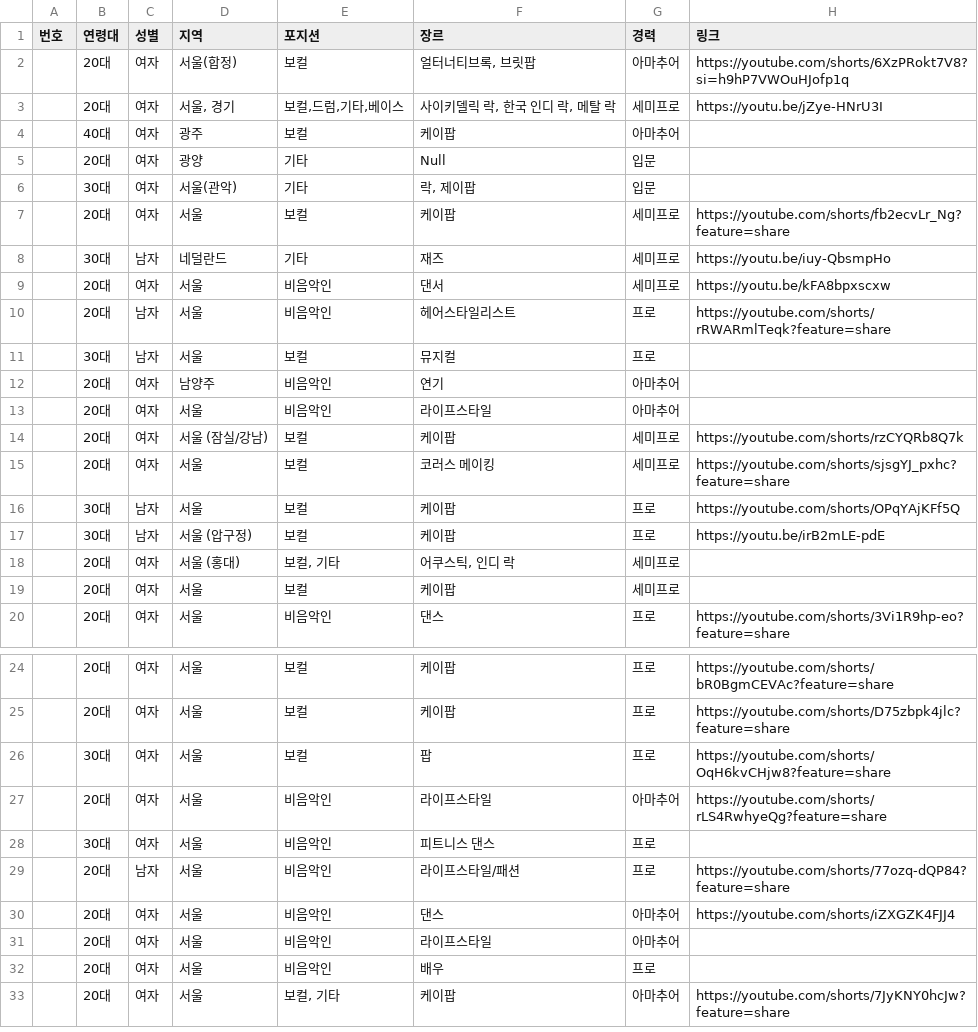
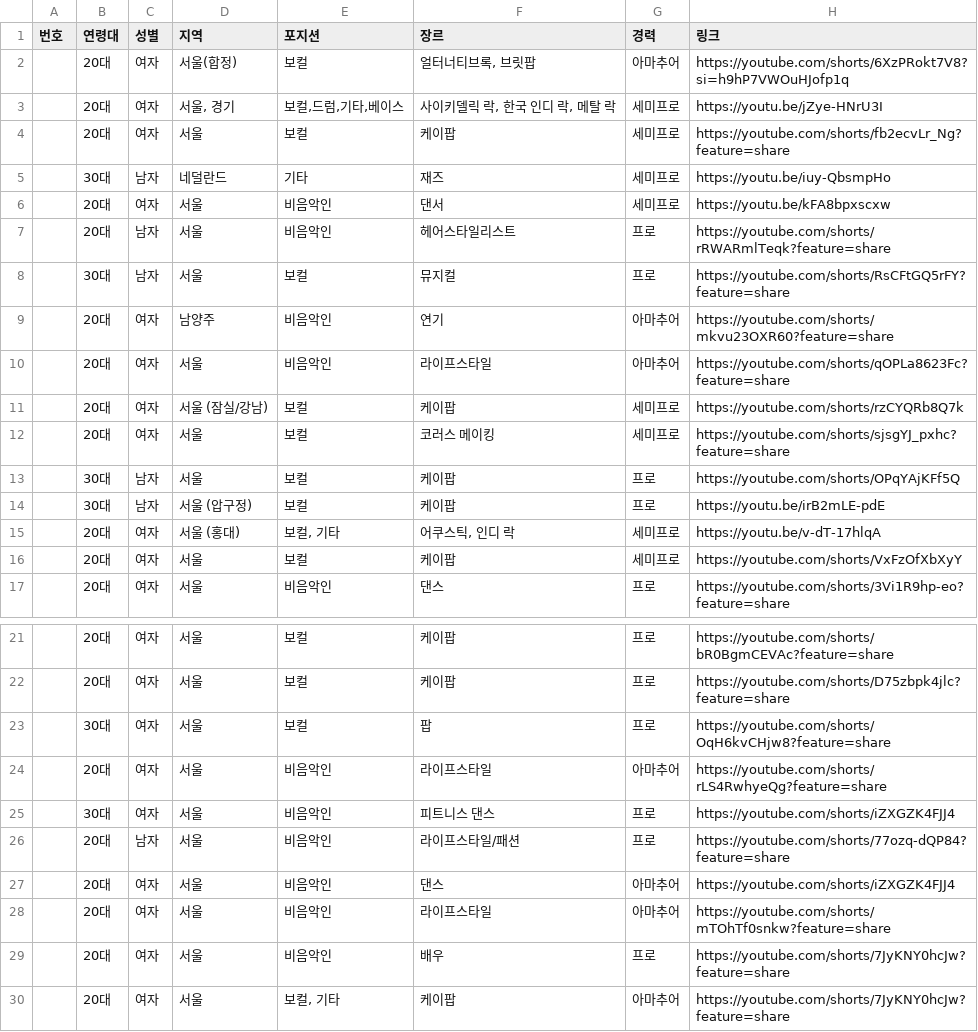
Before and after one commit to quanxiongs/webDevPractice, a CSV file: public/ai_test_3.csv, drawn as a sheet; only a part is shown, gaps mark what is left out.

Commit message:
edit list

```diff
--- a/public/ai_test_3.csv
+++ b/public/ai_test_3.csv
@@ -3,5 +3,2 @@
 ,20대,여자,"서울, 경기","보컬,드럼,기타,베이스","사이키델릭 락, 한국 인디 락, 메탈 락",세미프로,https://youtu.be/jZye-HNrU3I
-,40대,여자,광주,보컬,케이팝,아마추어,
-,20대,여자,광양,기타,Null,입문,
-,30대,여자,서울(관악),기타,"락, 제이팝",입문,
 ,20대,여자,서울,보컬,케이팝,세미프로,https://youtube.com/shorts/fb2ecvLr_Ng?feature=share
@@ -10,5 +7,5 @@
 ,20대,남자,서울,비음악인,헤어스타일리스트,프로,https://youtube.com/shorts/rRWARmlTeqk?feature=share
-,30대,남자,서울,보컬,뮤지컬,프로,
-,20대,여자,남양주,비음악인,연기,아마추어,
-,20대,여자,서울,비음악인,라이프스타일,아마추어,
+,30대,남자,서울,보컬,뮤지컬,프로,https://youtube.com/shorts/RsCFtGQ5rFY?feature=share
+,20대,여자,남양주,비음악인,연기,아마추어,https://youtube.com/shorts/mkvu23OXR60?feature=share
+,20대,여자,서울,비음악인,라이프스타일,아마추어,https://youtube.com/shorts/qOPLa8623Fc?feature=share
 ,20대,여자,서울 (잠실/강남),보컬,케이팝,세미프로,https://youtube.com/shorts/rzCYQRb8Q7k
@@ -17,4 +14,4 @@
 ,30대,남자,서울 (압구정),보컬,케이팝,프로,https://youtu.be/irB2mLE-pdE
-,20대,여자,서울 (홍대),"보컬, 기타","어쿠스틱, 인디 락",세미프로,
-,20대,여자,서울,보컬,케이팝,세미프로,
+,20대,여자,서울 (홍대),"보컬, 기타","어쿠스틱, 인디 락",세미프로,https://youtu.be/v-dT-17hlqA
+,20대,여자,서울,보컬,케이팝,세미프로,https://youtube.com/shorts/VxFzOfXbXyY
 ,20대,여자,서울,비음악인,댄스,프로,https://youtube.com/shorts/3Vi1R9hp-eo?feature=share
@@ -27,7 +24,7 @@
 ,20대,여자,서울,비음악인,라이프스타일,아마추어,https://youtube.com/shorts/rLS4RwhyeQg?feature=share
-,30대,여자,서울,비음악인,피트니스 댄스,프로,
+,30대,여자,서울,비음악인,피트니스 댄스,프로,https://youtube.com/shorts/iZXGZK4FJJ4
 ,20대,남자,서울,비음악인,라이프스타일/패션,프로,https://youtube.com/shorts/77ozq-dQP84?feature=share
 ,20대,여자,서울,비음악인,댄스,아마추어,https://youtube.com/shorts/iZXGZK4FJJ4
-,20대,여자,서울,비음악인,라이프스타일,아마추어,
-,20대,여자,서울,비음악인,배우,프로,
+,20대,여자,서울,비음악인,라이프스타일,아마추어,https://youtube.com/shorts/mTOhTf0snkw?feature=share
+,20대,여자,서울,비음악인,배우,프로,https://youtube.com/shorts/7JyKNY0hcJw?feature=share
 ,20대,여자,서울,"보컬, 기타",케이팝,아마추어,https://youtube.com/shorts/7JyKNY0hcJw?feature=share
```
